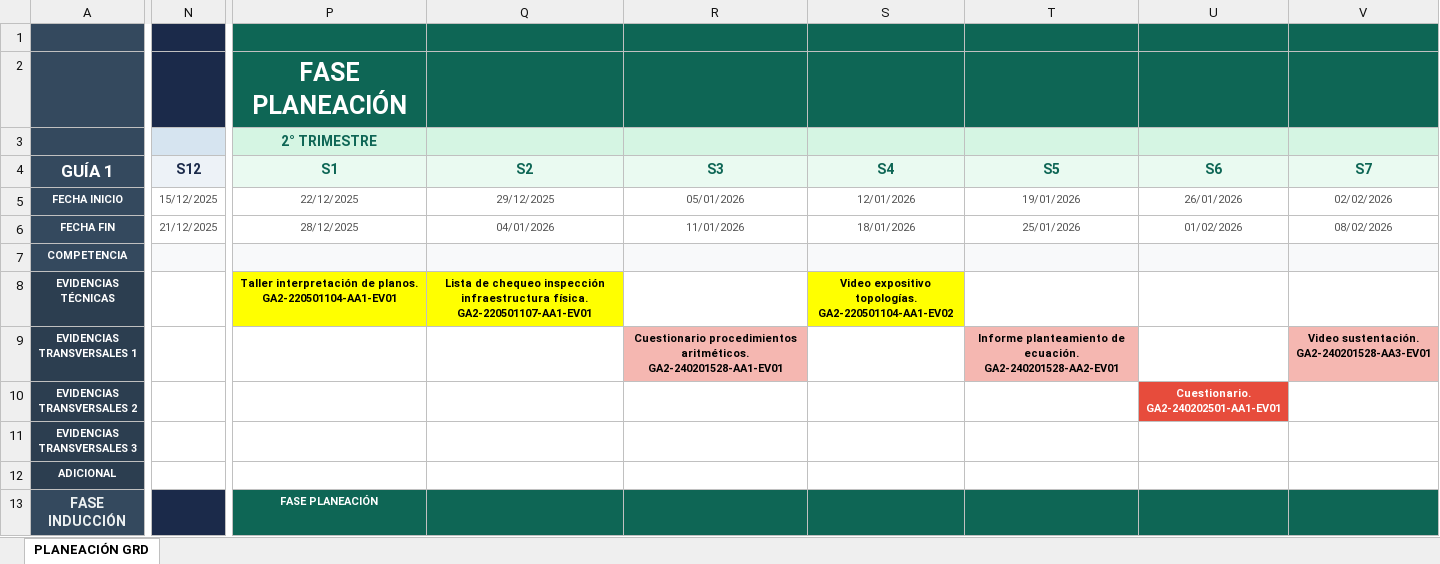
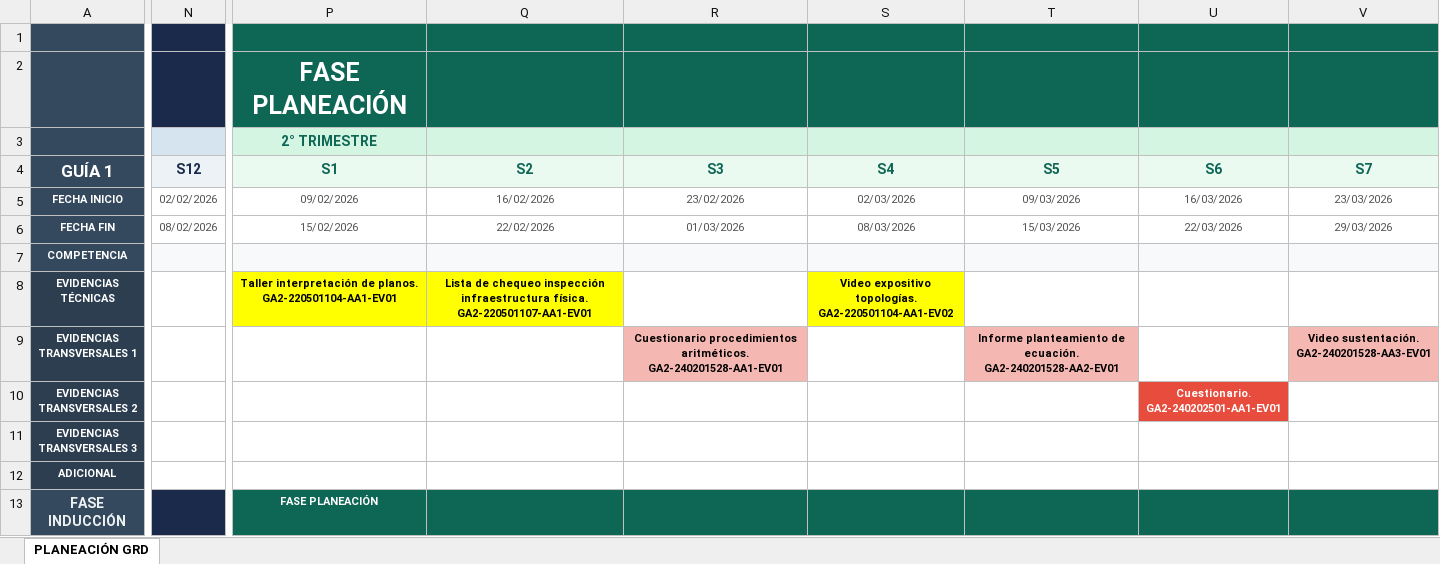
Before and after one commit to davidbcaro/asistencia-sena, an Excel workbook: docs/planeacion_semanal/PLANEACION SEMANAL GRD.xlsx, sheet PLANEACIÓN GRD, drawn as a sheet; only a part is shown, gaps mark what is left out; values as stored, in another font and other column widths than the file's, no borders; the diff covers the shown part only; the diff names each change by its address in the sheet, - before the commit and + after, or states it on an @@ line.

Commit message:
Add per-week date overrides to weekly plan
Allow anchoring/overriding the start date for individual weeks in the Planeacion Semanal UI and persist the data. Changes include:

- types.ts: add weekDateOverrides to PlaneacionSemanalFichaData (weekIndex → ISO date).
- services/db.ts: merge weekDateOverrides when combining local/cloud records.
- views/PlaneacionSemanalView.tsx: implement buildWeekDates to compute week starts/ends from a base date and apply overrides; add UI to open a datepicker per-week, set/clear overrides, persist changes, and recompute displayed dates; small UX tweaks (close picker on grid click, auto-show picker focus).
- Updated planning spreadsheet binary (docs/planeacion_semanal/PLANEACION SEMANAL GRD.xlsx).

This enables shifting a given week's start date and recalculates subsequent weeks accordingly, useful for schedule corrections without changing the global base date.

```diff
--- a/docs/planeacion_semanal/PLANEACION SEMANAL GRD.xlsx (sheet PLANEACIÓN GRD)
+++ b/docs/planeacion_semanal/PLANEACION SEMANAL GRD.xlsx (sheet PLANEACIÓN GRD)
-N5: 15/12/2025
+N5: 02/02/2026
-P5 (2° TRIMESTRE): 22/12/2025
+P5 (2° TRIMESTRE): 09/02/2026
-Q5: 29/12/2025
+Q5: 16/02/2026
-R5: 05/01/2026
+R5: 23/02/2026
-S5: 12/01/2026
+S5: 02/03/2026
-T5: 19/01/2026
+T5: 09/03/2026
-U5: 26/01/2026
+U5: 16/03/2026
-V5: 02/02/2026
+V5: 23/03/2026
-N6: 21/12/2025
+N6: 08/02/2026
-P6 (2° TRIMESTRE): 28/12/2025
+P6 (2° TRIMESTRE): 15/02/2026
-Q6: 04/01/2026
+Q6: 22/02/2026
-R6: 11/01/2026
+R6: 01/03/2026
-S6: 18/01/2026
+S6: 08/03/2026
-T6: 25/01/2026
+T6: 15/03/2026
-U6: 01/02/2026
+U6: 22/03/2026
-V6: 08/02/2026
+V6: 29/03/2026
```
Also changed, not shown: 174 edited cells elsewhere in this sheet, 3 other files.
